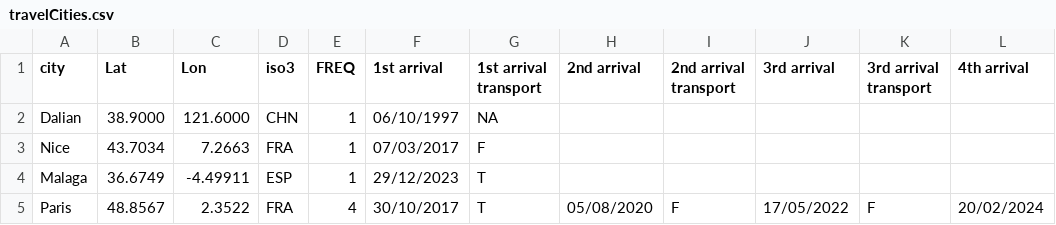
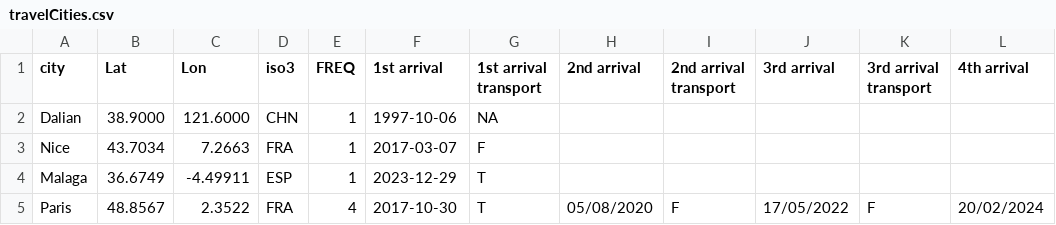
Before and after one commit to Ran-GUO/Travel-page, a CSV file: js/data/travelCities.csv, drawn as a sheet; only a part is shown; the diff names each change by its address in the sheet, - before the commit and + after, or states it on an @@ line.

```diff
--- a/js/data/travelCities.csv
+++ b/js/data/travelCities.csv
-F2 (1st arrival): 06/10/1997
+F2 (1st arrival): 1997-10-06
-F3 (1st arrival): 07/03/2017
+F3 (1st arrival): 2017-03-07
-F4 (1st arrival): 29/12/2023
+F4 (1st arrival): 2023-12-29
-F5 (1st arrival): 30/10/2017
+F5 (1st arrival): 2017-10-30
```
Also changed, not shown: 7 other files.
